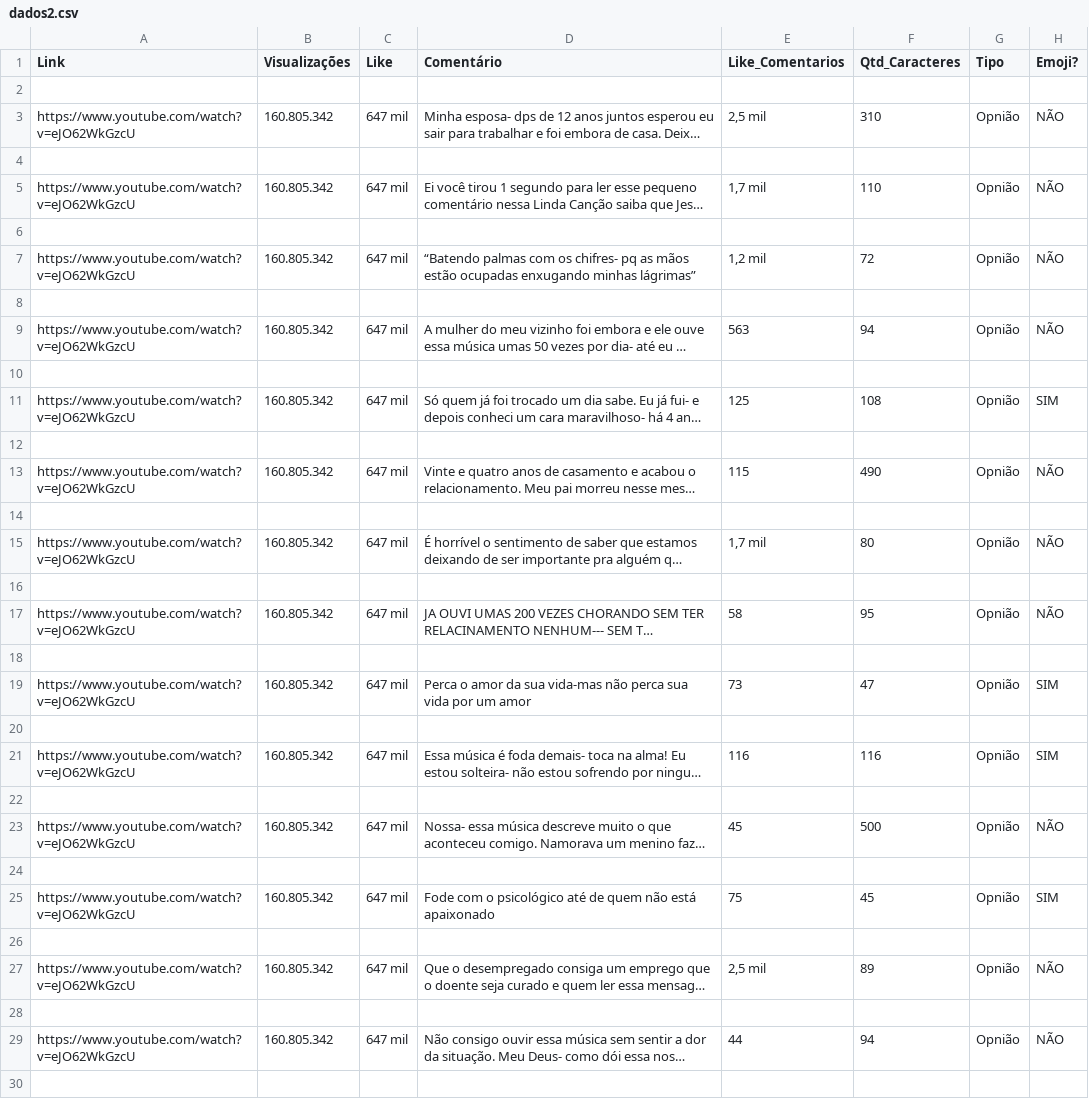
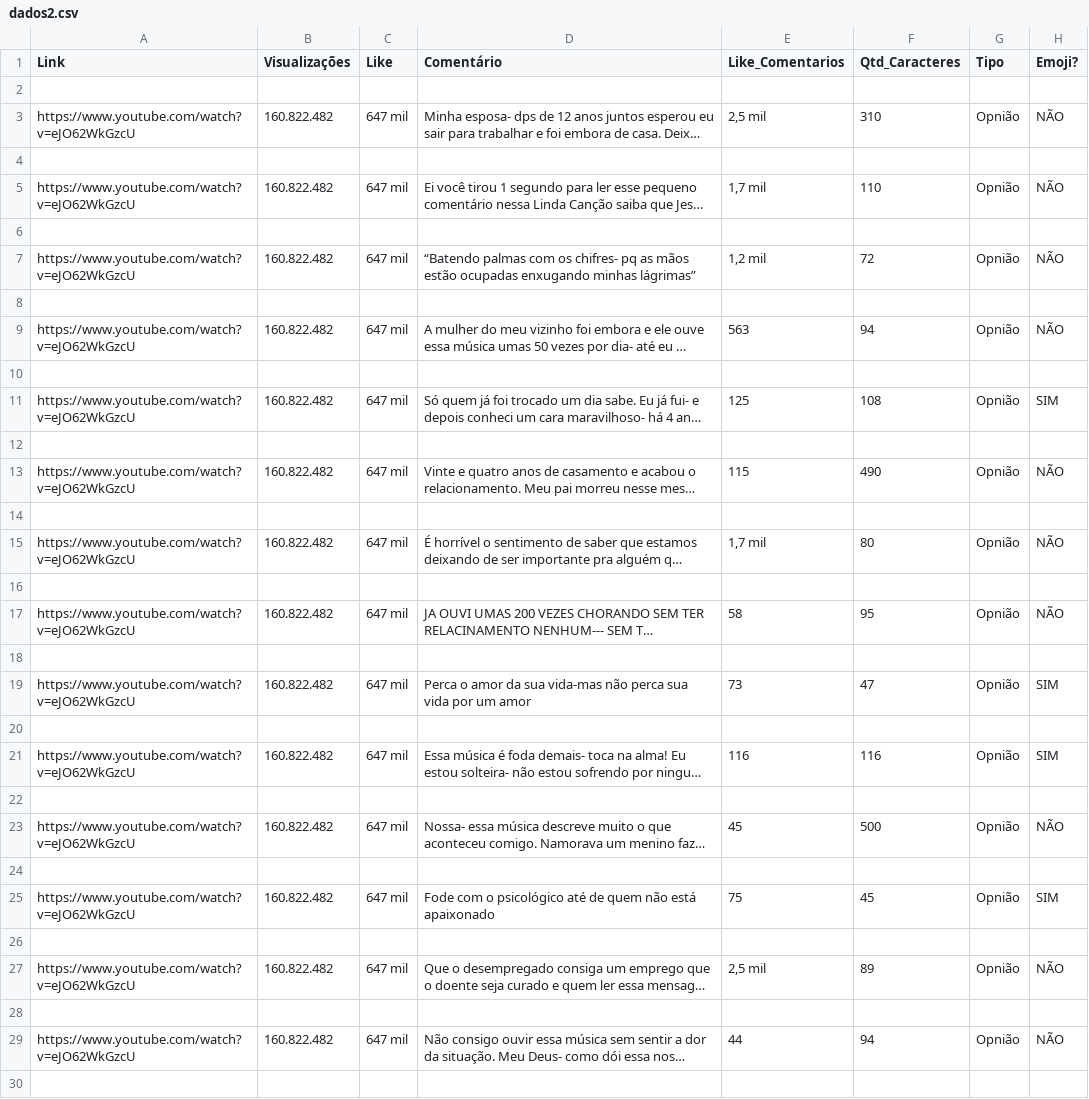
Before and after one commit to JenifferMorais/api-youtube, a CSV file: dados2.csv, drawn as a sheet; only a part is shown; long unchanged cells end in …; the diff covers the shown part only; the diff names each change by its address in the sheet, - before the commit and + after, or states it on an @@ line.

```diff
--- a/dados2.csv
+++ b/dados2.csv
-B3 (Visualizações): 160.805.342
+B3 (Visualizações): 160.822.482
-B5 (Visualizações): 160.805.342
+B5 (Visualizações): 160.822.482
-B7 (Visualizações): 160.805.342
+B7 (Visualizações): 160.822.482
-B9 (Visualizações): 160.805.342
+B9 (Visualizações): 160.822.482
-B11 (Visualizações): 160.805.342
+B11 (Visualizações): 160.822.482
-B13 (Visualizações): 160.805.342
+B13 (Visualizações): 160.822.482
-B15 (Visualizações): 160.805.342
+B15 (Visualizações): 160.822.482
-B17 (Visualizações): 160.805.342
+B17 (Visualizações): 160.822.482
-B19 (Visualizações): 160.805.342
+B19 (Visualizações): 160.822.482
-B21 (Visualizações): 160.805.342
+B21 (Visualizações): 160.822.482
-B23 (Visualizações): 160.805.342
+B23 (Visualizações): 160.822.482
-B25 (Visualizações): 160.805.342
+B25 (Visualizações): 160.822.482
-B27 (Visualizações): 160.805.342
+B27 (Visualizações): 160.822.482
-B29 (Visualizações): 160.805.342
+B29 (Visualizações): 160.822.482
```
Also changed, not shown: 2 added rows, 2 removed rows and 24 edited cells elsewhere in this file, 3 other files.
